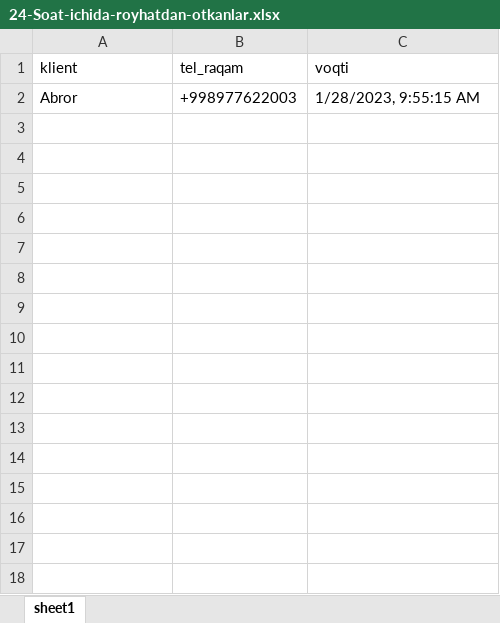
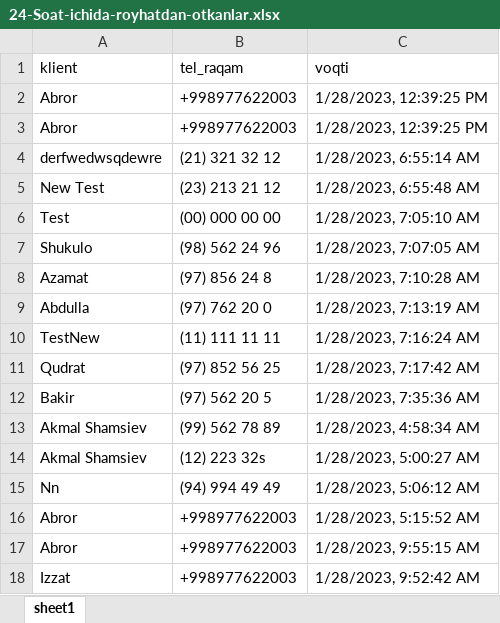
Before and after one commit to khodza/InTime, an Excel workbook: data/excel/24-Soat-ichida-royhatdan-otkanlar.xlsx, sheet sheet1, drawn as a sheet; values as stored, in another font and other column widths than the file's, no borders; the diff names each change by its address in the sheet, - before the commit and + after, or states it on an @@ line.

```diff
--- a/data/excel/24-Soat-ichida-royhatdan-otkanlar.xlsx (sheet sheet1)
+++ b/data/excel/24-Soat-ichida-royhatdan-otkanlar.xlsx (sheet sheet1)
+row 2: Abror | +998977622003 | 1/28/2023, 12:39:25 PM
+row 3: Abror | +998977622003 | 1/28/2023, 12:39:25 PM
+row 4: derfwedwsqdewre | (21) 321 32 12 | 1/28/2023, 6:55:14 AM
+row 5: New Test | (23) 213 21 12 | 1/28/2023, 6:55:48 AM
+row 6: Test | (00) 000 00 00 | 1/28/2023, 7:05:10 AM
+row 7: Shukulo | (98) 562 24 96 | 1/28/2023, 7:07:05 AM
+row 8: Azamat | (97) 856 24 8 | 1/28/2023, 7:10:28 AM
+row 9: Abdulla | (97) 762 20 0 | 1/28/2023, 7:13:19 AM
+row 10: TestNew | (11) 111 11 11 | 1/28/2023, 7:16:24 AM
+row 11: Qudrat | (97) 852 56 25 | 1/28/2023, 7:17:42 AM
+row 12: Bakir | (97) 562 20 5 | 1/28/2023, 7:35:36 AM
+row 13: Akmal Shamsiev | (99) 562 78 89 | 1/28/2023, 4:58:34 AM
+row 14: Akmal Shamsiev | (12) 223 32s | 1/28/2023, 5:00:27 AM
+row 15: Nn | (94) 994 49 49 | 1/28/2023, 5:06:12 AM
+row 16: Abror | +998977622003 | 1/28/2023, 5:15:52 AM
+row 18: Izzat | +998977622003 | 1/28/2023, 9:52:42 AM
```
Also changed, not shown: 1 other file.
